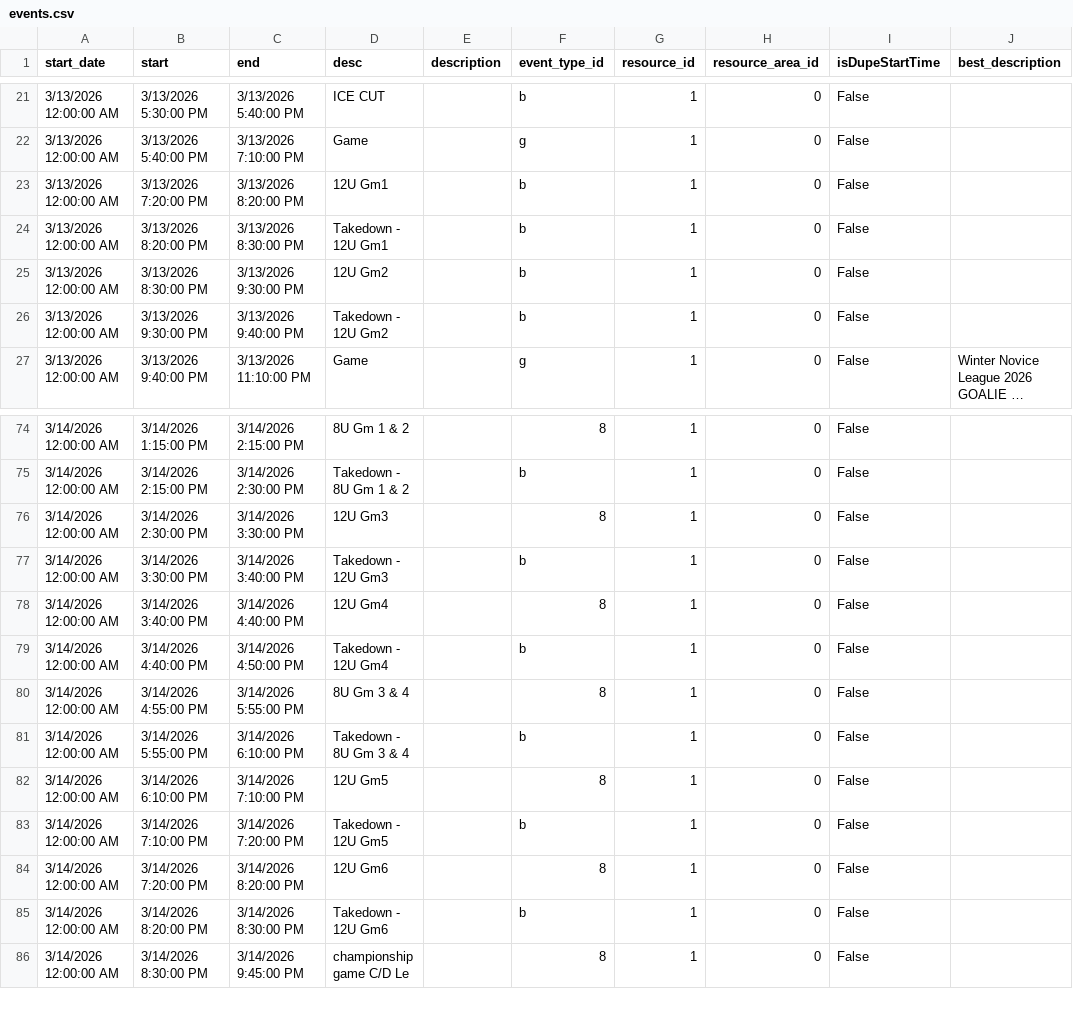
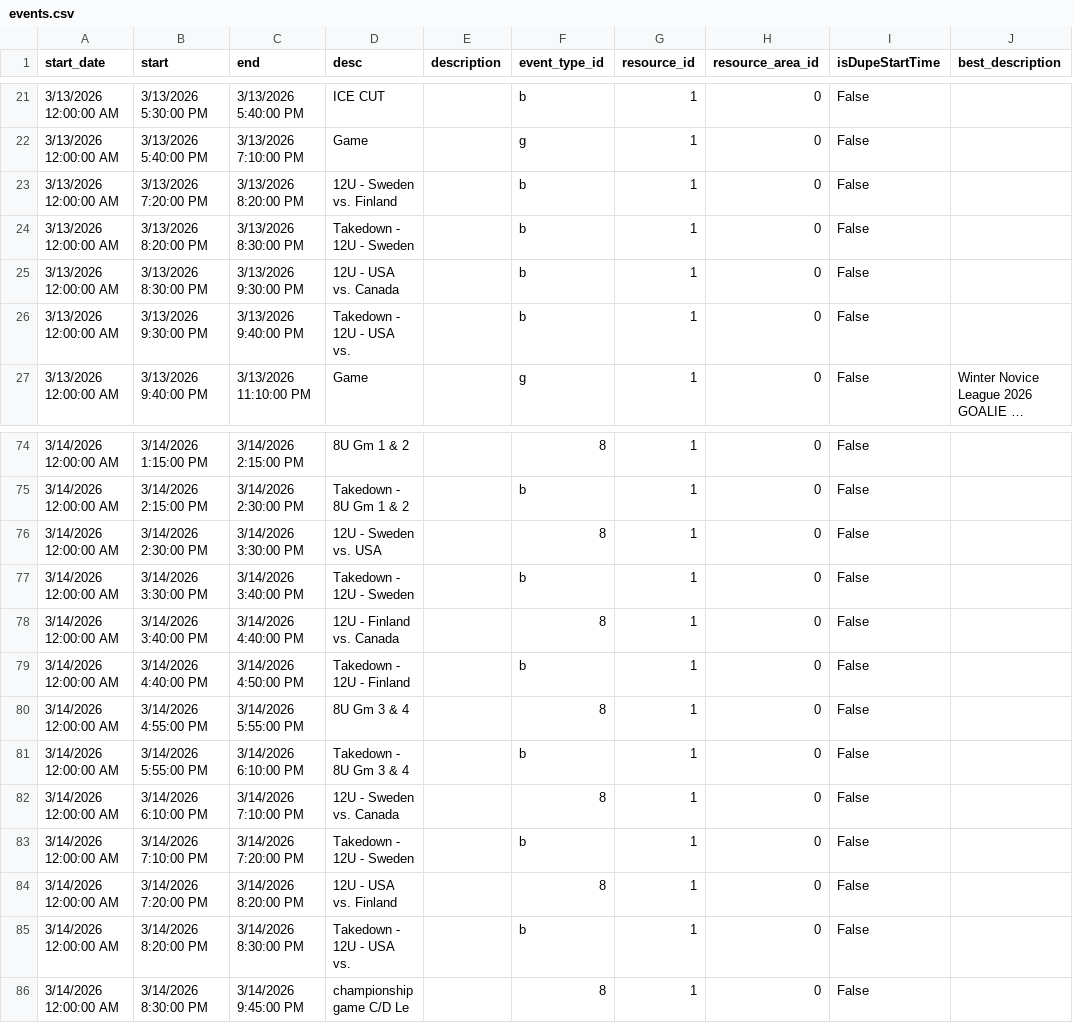
Before and after one commit to epicentr/aerodrome-ical-proxy, a CSV file: events.csv, drawn as a sheet; only a part is shown, gaps mark what is left out; long unchanged cells end in …; the diff names each change by its address in the sheet, - before the commit and + after, or states it on an @@ line.

Commit message:
Update calendar data
Diff summary:
diff --git a/events.csv b/events.csv
index 440f298..aaa576d 100644
--- a/events.csv
+++ b/events.csv
@@ -23,4 +23,4 @@ start_date,start,end,desc,description,event_type_id,resource_id,resource_area_id
-3/13/2026 12:00:00 AM,3/13/2026 7:20:00 PM,3/13/2026 8:20:00 PM,12U Gm1,,b,1,0,False,,#d1c9c9
-3/13/2026 12:00:00 AM,3/13/2026 8:20:00 PM,3/13/2026 8:30:00 PM,Takedown - 12U Gm1,,b,1,0,False,,#d1c9c9
-3/13/2026 12:00:00 AM,3/13/2026 8:30:00 PM,3/13/2026 9:30:00 PM,12U Gm2,,b,1,0,False,,#d1c9c9
-3/13/2026 12:00:00 AM,3/13/2026 9:30:00 PM,3/13/2026 9:40:00 PM,Takedown - 12U Gm2,,b,1,0,False,,#d1c9c9
+3/13/2026 12:00:00 AM,3/13/2026 7:20:00 PM,3/13/2026 8:20:00 PM,12U - Sweden vs. Finland,,b,1,0,False,,#d1c9c9
+3/13/2026 12:00:00 AM,3/13/2026 8:20:00 PM,3/13/2026 8:30:00 PM,Takedown - 12U - Sweden ,,b,1,0,False,,#d1c9c9
+3/13/2026 12:00:00 AM,3/13/2026 8:30:00 PM,3/13/2026 9:30:00 PM,12U - USA vs. Canada,,b,1,0,False,,#d1c9c9
+3/13/2026 12:00:00 AM,3/13/2026 9:30:00 PM,3/13/2026 9:40:00 PM,Takedown - 12U - USA vs.,,b,1,0,False,,#d1c9c9
@@ -76,4 +76,4 @@ start_date,start,end,desc,description,event_type_id,resource_id,resource_area_id
-3/14/2026 12:00:00 AM,3/14/2026 2:30:00 PM,3/14/2026 3:30:00 PM,12U Gm3,,8,1,0,False,,#6e8bf7
-3/14/2026 12:00:00 AM,3/14/2026 3:30:00 PM,3/14/2026 3:40:00 PM,Takedown - 12U Gm3,,b,1,0,False,,#d1c9c9
-3/14/2026 12:00:00 AM,3/14/2026 3:40:00 PM,3/14/2026 4:40:00 PM,12U Gm4,,8,1,0,False,,#6e8bf7
-3/14/2026 12:00:00 AM,3/14/2026 4:40:00 PM,3/14/2026 4:50:00 PM,Takedown - 12U Gm4,,b,1,0,False,,#d1c9c9
+3/14/2026 12:00:00 AM,3/14/2026 2:30:00 PM,3/14/2026 3:30:00 PM,12U - Sweden vs. USA,,8,1,0,False,,#6e8bf7
+3/14/2026 12:00:00 AM,3/14/2026 3:30:00 PM,3/14/2026 3:40:00 PM,Takedown - 12U - Sweden ,,b,1,0,False,,#d1c9c9

```diff
--- a/events.csv
+++ b/events.csv
-D23 (desc): 12U Gm1
+D23 (desc): 12U - Sweden vs. Finland
-D24 (desc): Takedown - 12U Gm1
+D24 (desc): Takedown - 12U - Sweden
-D25 (desc): 12U Gm2
+D25 (desc): 12U - USA vs. Canada
-D26 (desc): Takedown - 12U Gm2
+D26 (desc): Takedown - 12U - USA vs.
-D76 (desc): 12U Gm3
+D76 (desc): 12U - Sweden vs. USA
-D77 (desc): Takedown - 12U Gm3
+D77 (desc): Takedown - 12U - Sweden
-D78 (desc): 12U Gm4
+D78 (desc): 12U - Finland vs. Canada
-D79 (desc): Takedown - 12U Gm4
+D79 (desc): Takedown - 12U - Finland
-D82 (desc): 12U Gm5
+D82 (desc): 12U - Sweden vs. Canada
-D83 (desc): Takedown - 12U Gm5
+D83 (desc): Takedown - 12U - Sweden
-D84 (desc): 12U Gm6
+D84 (desc): 12U - USA vs. Finland
-D85 (desc): Takedown - 12U Gm6
+D85 (desc): Takedown - 12U - USA vs.
```
Also changed, not shown: 6 other files.
